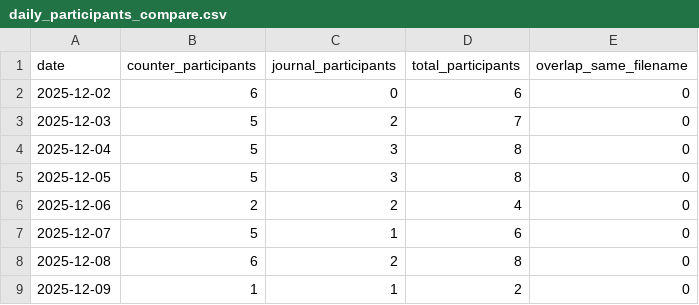
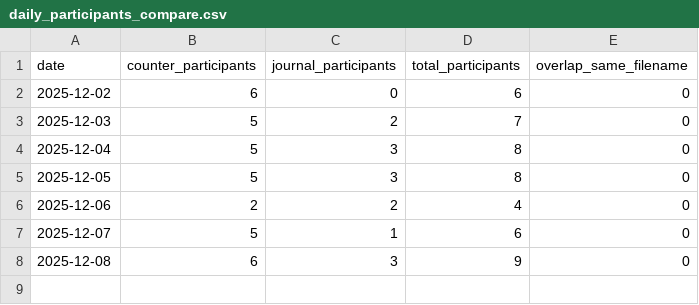
Before and after one commit to JohannesBreitenbach/URMAnalyse, a CSV file: App Data/daily_participants_compare.csv (was daily_participants_compare.csv), drawn as a sheet.

```diff
--- a/daily_participants_compare.csv
+++ b/App Data/daily_participants_compare.csv
@@ -7,3 +7,2 @@ date,counter_participants,journal_participants,total_participants,overlap_same_f
 2025-12-07,5,1,6,0
-2025-12-08,6,2,8,0
-2025-12-09,1,1,2,0
+2025-12-08,6,3,9,0
```
Also changed, not shown: 28 other files.
